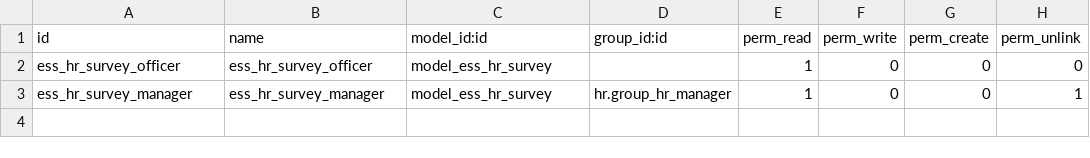
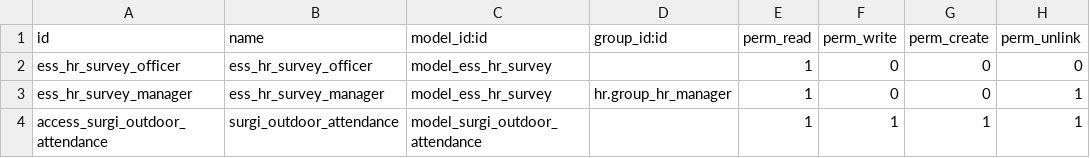
Before and after one commit to surgi-tech/production, a CSV file: surgi_ess/security/ir.model.access.csv, drawn as a sheet.

```diff
--- a/surgi_ess/security/ir.model.access.csv
+++ b/surgi_ess/security/ir.model.access.csv
@@ -3 +3,2 @@ ess_hr_survey_officer,ess_hr_survey_officer,model_ess_hr_survey,,1,0,0,0
 ess_hr_survey_manager,ess_hr_survey_manager,model_ess_hr_survey,hr.group_hr_manager,1,0,0,1
+access_surgi_outdoor_attendance,surgi_outdoor_attendance,model_surgi_outdoor_attendance,,1,1,1,1
```
Also changed, not shown: 9 other files.
